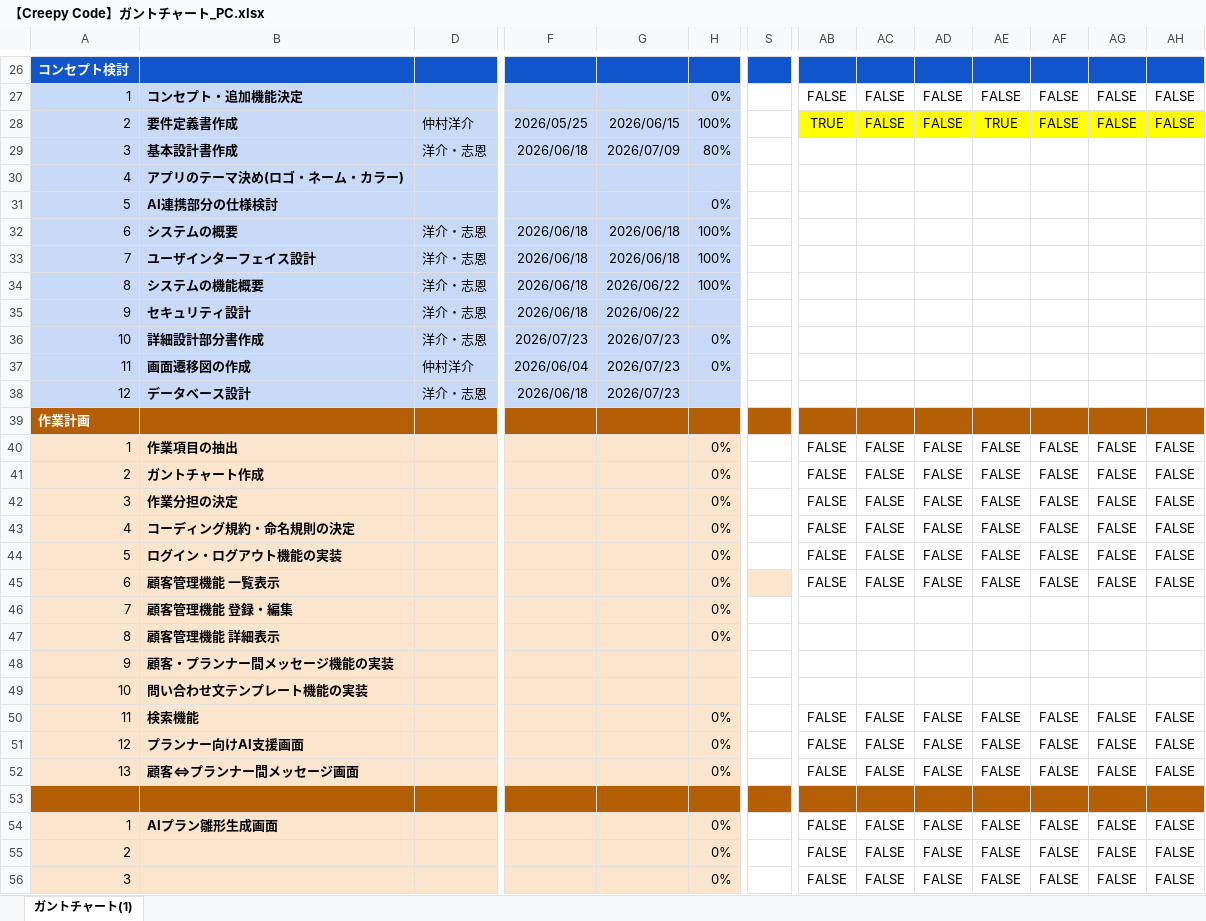
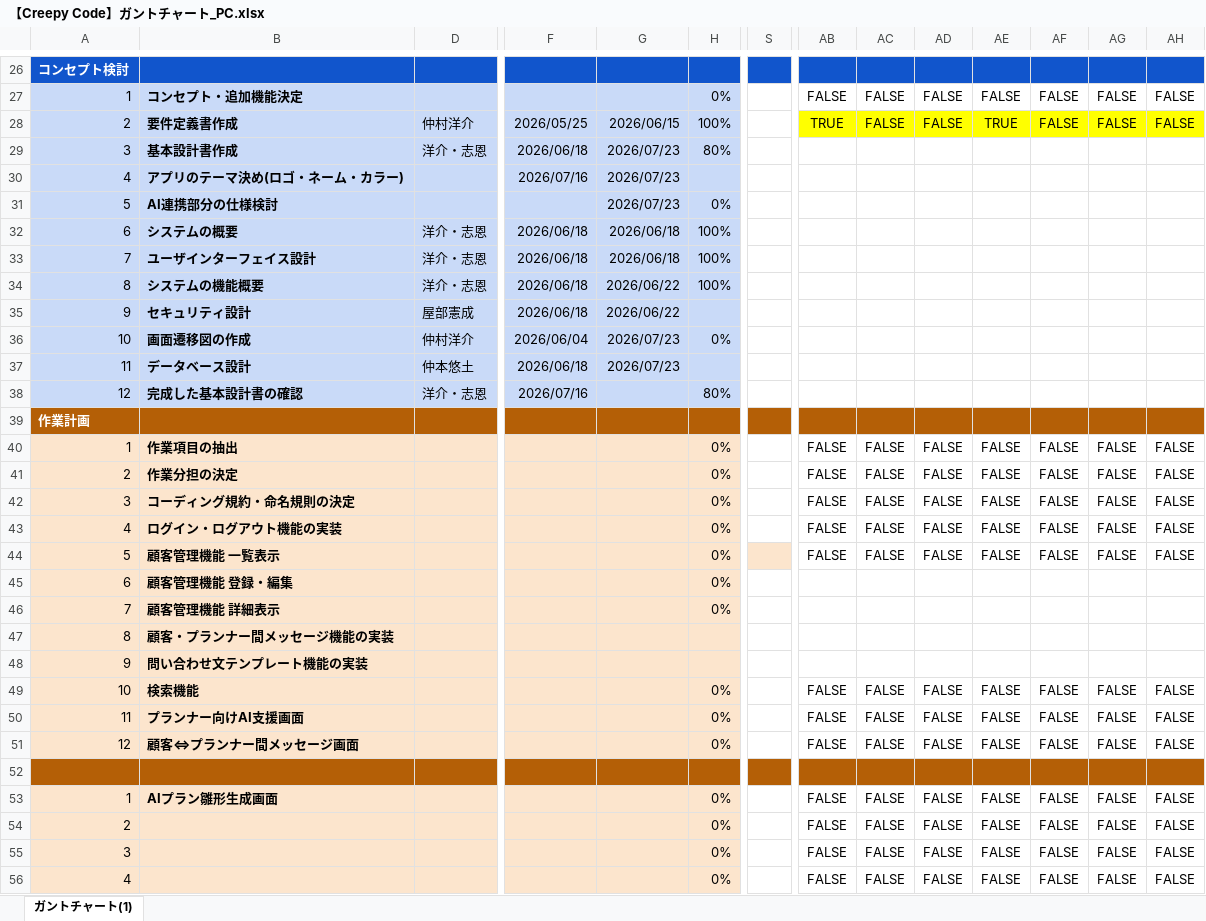
Before and after one commit to youkun1505-stack/Creepy-Code, an Excel workbook: docs/【Creepy Code】ガントチャート_PC.xlsx, sheet ガントチャート(1), drawn as a sheet; only a part is shown, gaps mark what is left out; the shorter side is filled out with more unchanged rows; values as stored, in another font and other column widths than the file's, no borders; conditional formats not drawn; removed rows and columns are numbered as before the commit, all else as after; rows hold the shown columns only; the diff names each change by its address in the sheet, - before the commit and + after, or states it on an @@ line.

Commit message:
作業内容、担当者、開始日、完了予定日を修正

```diff
--- a/docs/【Creepy Code】ガントチャート_PC.xlsx (sheet ガントチャート(1))
+++ b/docs/【Creepy Code】ガントチャート_PC.xlsx (sheet ガントチャート(1))
-G29: 2026/07/09
+G29: 2026/07/23
-F30: (empty)
+F30: 2026/07/16
-G30:G31: (empty)
+G30:G31: 2026/07/23
-D35: 洋介・志恩
+D35: 屋部憲成
-row 36: 10 | 詳細設計部分書作成 | 洋介・志恩 | 2026/07/23 | 2026/07/23 | 0%
-A36: 11
+A36: 10
-A37: 12
+A37: 11
-D37: 洋介・志恩
+D37: 仲本悠土
+row 38: 12 | 完成した基本設計書の確認 | 洋介・志恩 | 2026/07/16 |  | 80%
-B41: ガントチャート作成
+B41: 作業分担の決定
-B42: 作業分担の決定
+B42: コーディング規約・命名規則の決定
-B43: コーディング規約・命名規則の決定
+B43: ログイン・ログアウト機能の実装
-B44: ログイン・ログアウト機能の実装
+B44: 顧客管理機能 一覧表示
-S44 fill: none
+S44 fill: #FCE5CD
-row 45: 6 | 顧客管理機能 一覧表示 |  |  |  | 0% |  | FALSE | FALSE | FALSE | FALSE | FALSE | FALSE | FALSE
+row 45: 6 | 顧客管理機能 登録・編集 |  |  |  | 0%
-B46: 顧客管理機能 登録・編集
+B46: 顧客管理機能 詳細表示
-B47: 顧客管理機能 詳細表示
+B47: 顧客・プランナー間メッセージ機能の実装
-H47: 0%
+H47: (empty)
-B48: 顧客・プランナー間メッセージ機能の実装
+B48: 問い合わせ文テンプレート機能の実装
-row 49: 10 | 問い合わせ文テンプレート機能の実装
-A49: 11
+A49: 10
-A50: 12
+A50: 11
-A51: 13
+A51: 12
```
